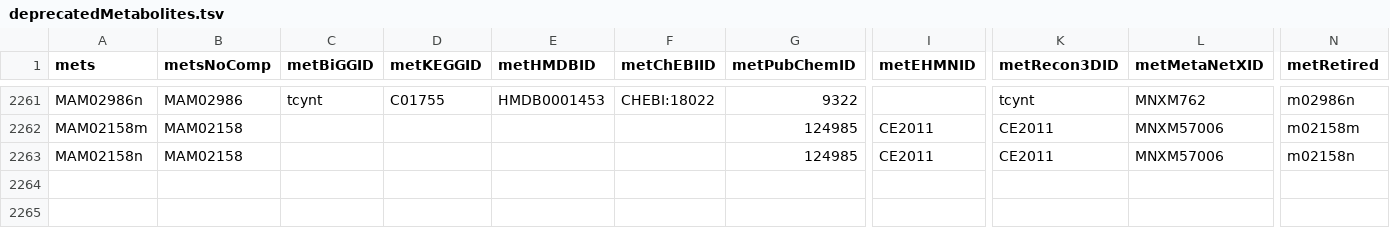
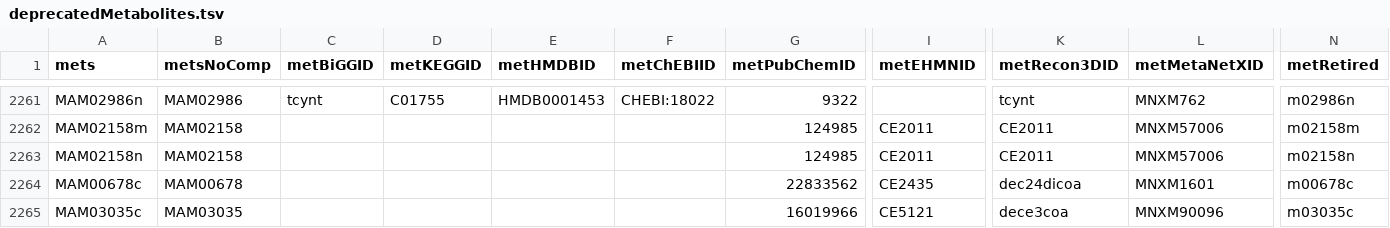
Before and after one commit to SysBioChalmers/Human-GEM, a TSV file: data/deprecatedIdentifiers/deprecatedMetabolites.tsv, drawn as a sheet; only a part is shown, gaps mark what is left out; rows hold the shown columns only; the diff names each change by its address in the sheet, - before the commit and + after, or states it on an @@ line.

```diff
--- a/data/deprecatedIdentifiers/deprecatedMetabolites.tsv
+++ b/data/deprecatedIdentifiers/deprecatedMetabolites.tsv
+row 2264: MAM00678c | MAM00678 |  |  |  |  | 22833562 | CE2435 | dec24dicoa | MNXM1601 | m00678c
+row 2265: MAM03035c | MAM03035 |  |  |  |  | 16019966 | CE5121 | dece3coa | MNXM90096 | m03035c
```
Also changed, not shown: model/metabolites.tsv, 1 other file.
